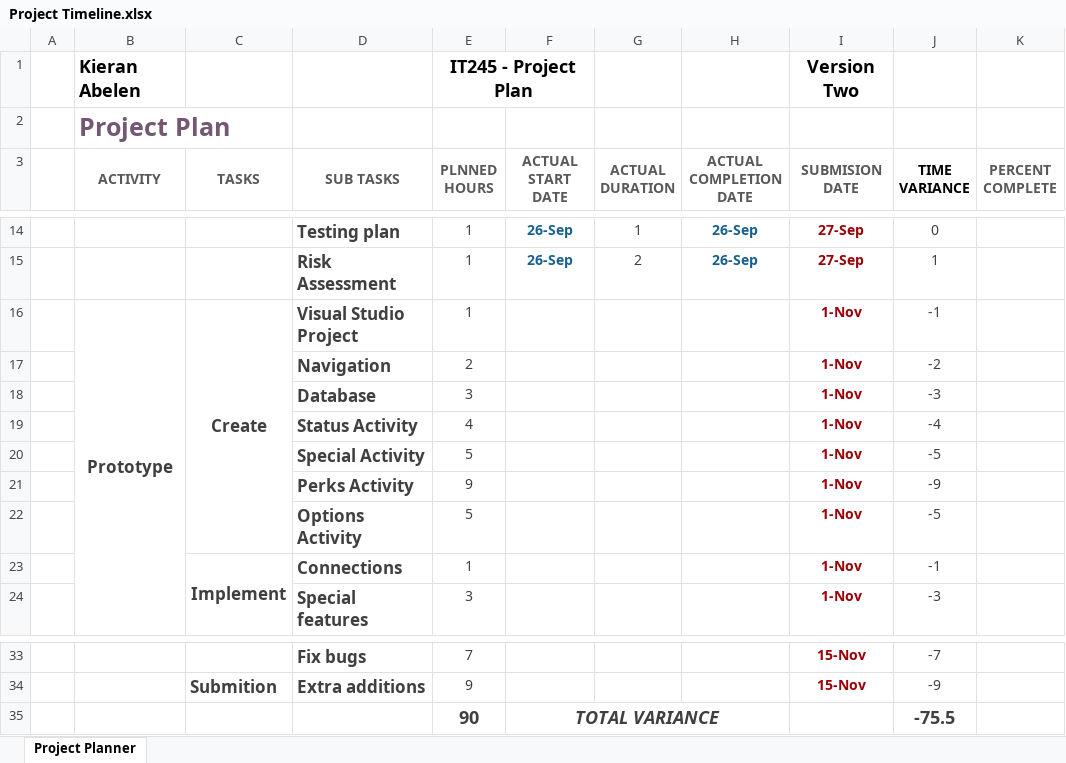
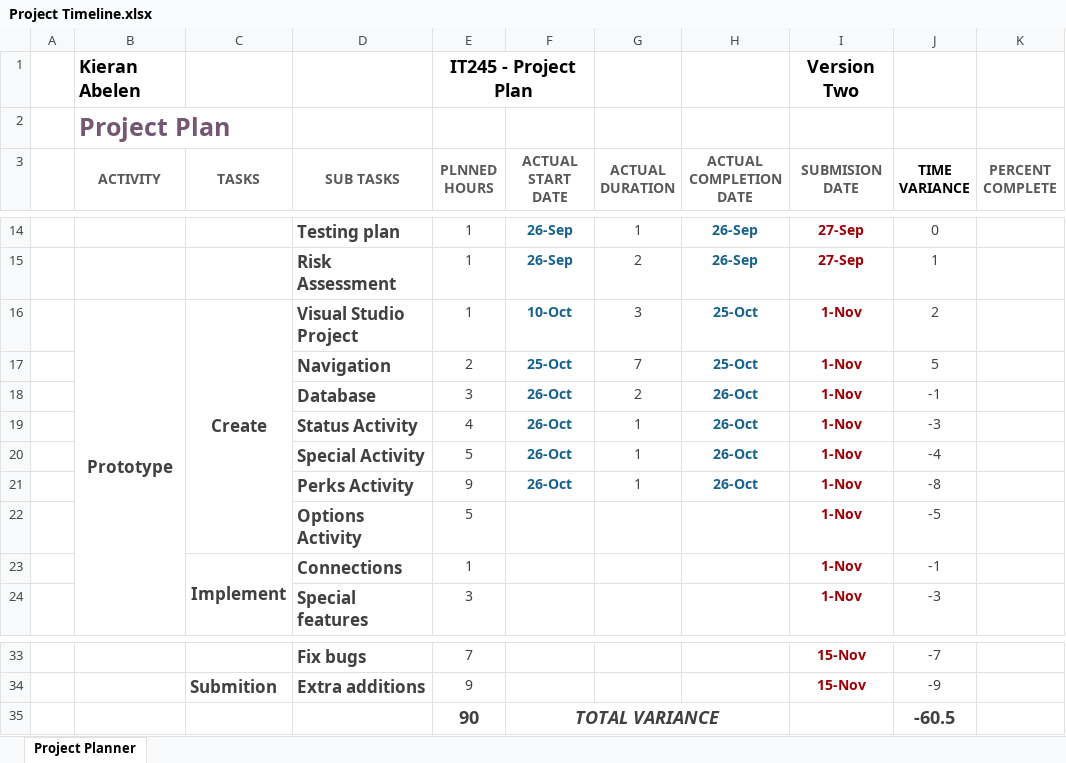
Before and after one commit to mellyonz/InteractiveMediaProject, an Excel workbook: Project Timeline.xlsx, sheet Project Planner, drawn as a sheet; only a part is shown, gaps mark what is left out; values as stored, in another font and other column widths than the file's, no borders; conditional formats not drawn; removed rows and columns are numbered as before the commit, all else as after; the diff names each change by its address in the sheet, - before the commit and + after, or states it on an @@ line.

Commit message:
update timeline for 26th of october

```diff
--- a/Project Timeline.xlsx (sheet Project Planner)
+++ b/Project Timeline.xlsx (sheet Project Planner)
-F16 (ACTUAL START DATE): (empty)
+F16 (ACTUAL START DATE): 10-Oct
-G16 (ACTUAL DURATION): (empty)
+G16 (ACTUAL DURATION): 3
-H16 (ACTUAL COMPLETION DATE): (empty)
+H16 (ACTUAL COMPLETION DATE): 25-Oct
-J16 (TIME VARIANCE): -1
+J16 (TIME VARIANCE): 2
-row 17:  |  |  | Navigation | 2 |  |  |  | 1-Nov | -2
-row 18:  |  |  | Database | 3 |  |  |  | 1-Nov | -3
-row 19:  |  |  | Status Activity | 4 |  |  |  | 1-Nov | -4
-row 20:  |  |  | Special Activity | 5 |  |  |  | 1-Nov | -5
-row 21:  |  |  | Perks Activity | 9 |  |  |  | 1-Nov | -9
+row 17:  |  |  | Navigation | 2 | 25-Oct | 7 | 25-Oct | 1-Nov | 5
+row 18:  |  |  | Database | 3 | 26-Oct | 2 | 26-Oct | 1-Nov | -1
+row 19:  |  |  | Status Activity | 4 | 26-Oct | 1 | 26-Oct | 1-Nov | -3
+row 20:  |  |  | Special Activity | 5 | 26-Oct | 1 | 26-Oct | 1-Nov | -4
+row 21:  |  |  | Perks Activity | 9 | 26-Oct | 1 | 26-Oct | 1-Nov | -8
-J35 (TIME VARIANCE): -75.5
+J35 (TIME VARIANCE): -60.5
```
